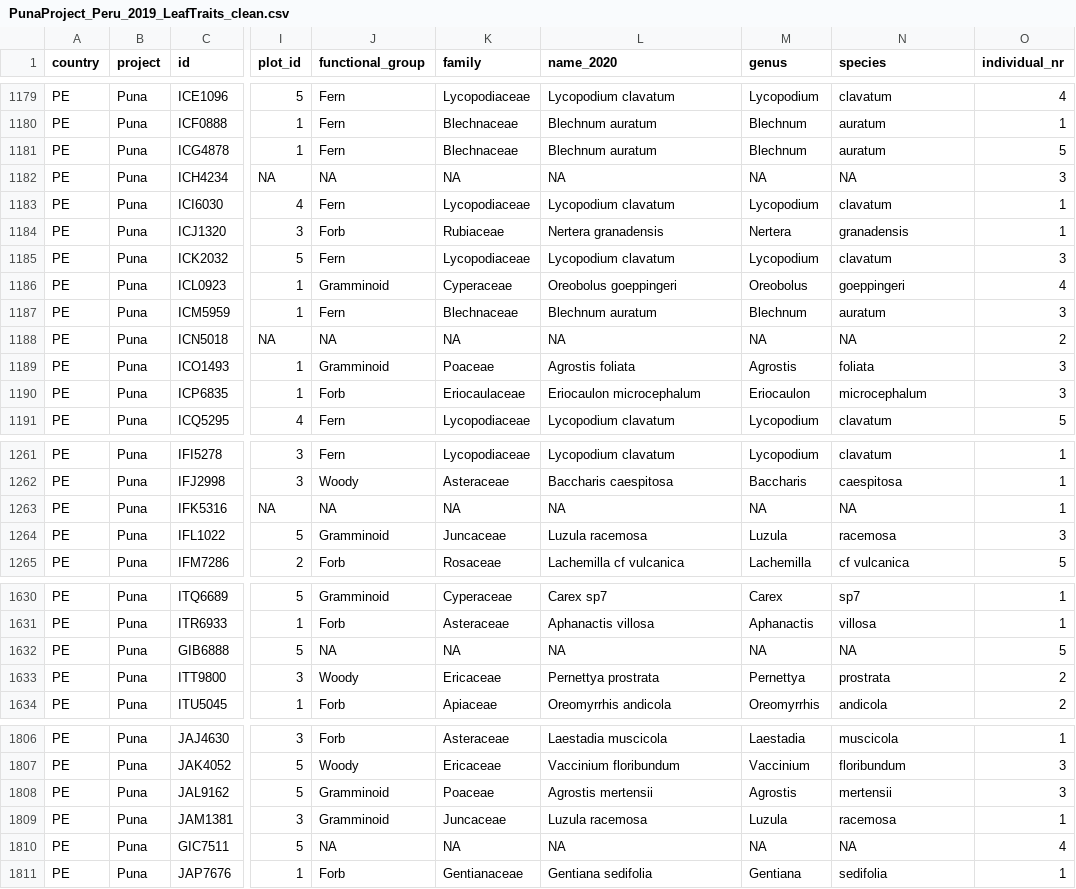
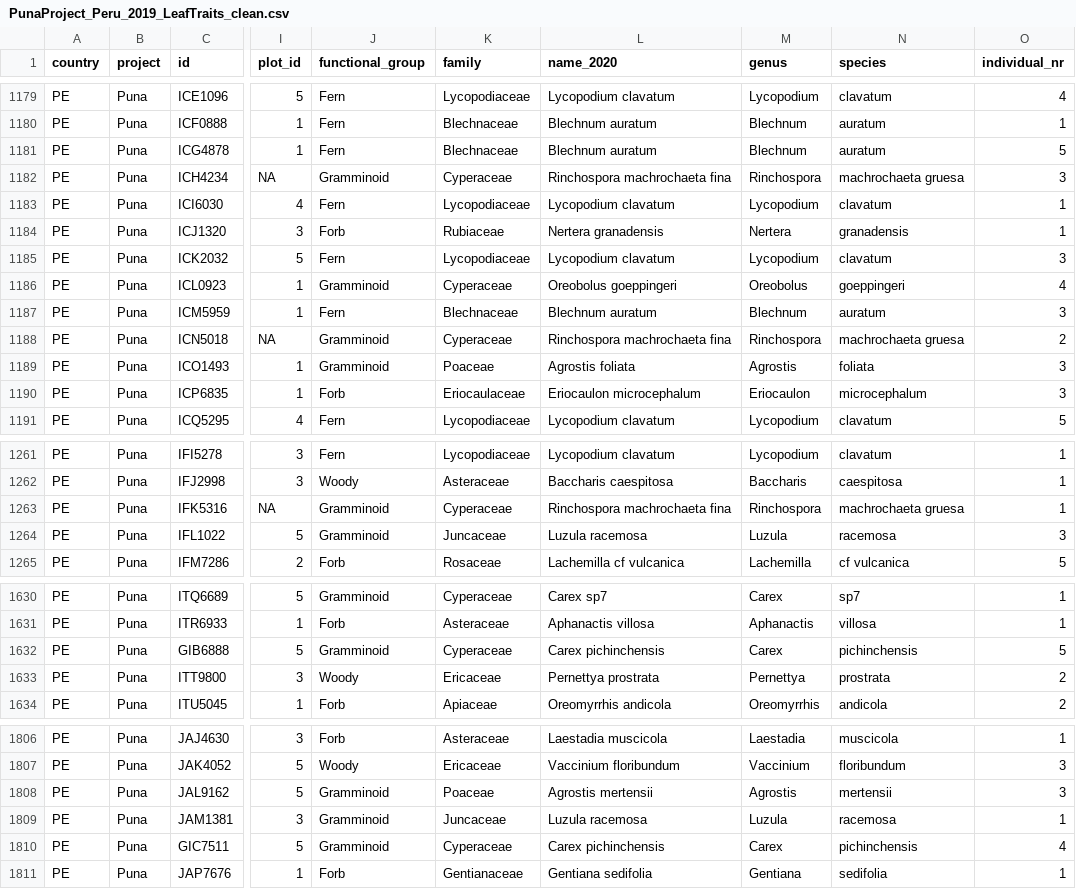
Before and after one commit to TanyaS08/PFTC5_Gr3, a CSV file: data/raw/traits/PunaProject_Peru_2019_LeafTraits_clean.csv, drawn as a sheet; only a part is shown, gaps mark what is left out; the diff covers the shown part only; the diff names each change by its address in the sheet, - before the commit and + after, or states it on an @@ line.

```diff
--- a/data/raw/traits/PunaProject_Peru_2019_LeafTraits_clean.csv
+++ b/data/raw/traits/PunaProject_Peru_2019_LeafTraits_clean.csv
-J1182 (functional_group): NA
+J1182 (functional_group): Gramminoid
-K1182 (family): NA
+K1182 (family): Cyperaceae
-L1182 (name_2020): NA
+L1182 (name_2020): Rinchospora machrochaeta fina
-M1182 (genus): NA
+M1182 (genus): Rinchospora
-N1182 (species): NA
+N1182 (species): machrochaeta gruesa
-J1188 (functional_group): NA
+J1188 (functional_group): Gramminoid
-K1188 (family): NA
+K1188 (family): Cyperaceae
-L1188 (name_2020): NA
+L1188 (name_2020): Rinchospora machrochaeta fina
-M1188 (genus): NA
+M1188 (genus): Rinchospora
-N1188 (species): NA
+N1188 (species): machrochaeta gruesa
-J1263 (functional_group): NA
+J1263 (functional_group): Gramminoid
-K1263 (family): NA
+K1263 (family): Cyperaceae
-L1263 (name_2020): NA
+L1263 (name_2020): Rinchospora machrochaeta fina
-M1263 (genus): NA
+M1263 (genus): Rinchospora
-N1263 (species): NA
+N1263 (species): machrochaeta gruesa
-J1632 (functional_group): NA
+J1632 (functional_group): Gramminoid
-K1632 (family): NA
+K1632 (family): Cyperaceae
-L1632 (name_2020): NA
+L1632 (name_2020): Carex pichinchensis
-M1632 (genus): NA
+M1632 (genus): Carex
-N1632 (species): NA
+N1632 (species): pichinchensis
-J1810 (functional_group): NA
+J1810 (functional_group): Gramminoid
-K1810 (family): NA
+K1810 (family): Cyperaceae
-L1810 (name_2020): NA
+L1810 (name_2020): Carex pichinchensis
-M1810 (genus): NA
+M1810 (genus): Carex
-N1810 (species): NA
+N1810 (species): pichinchensis
```
Also changed, not shown: 90 edited cells elsewhere in this file, 4 other files.
